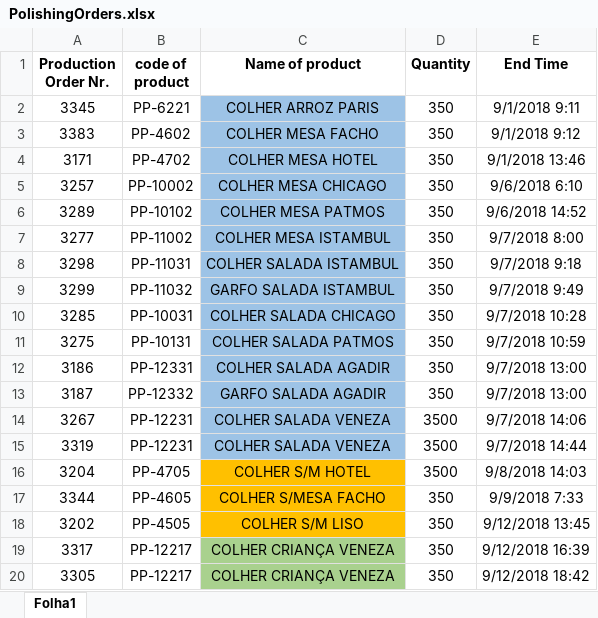
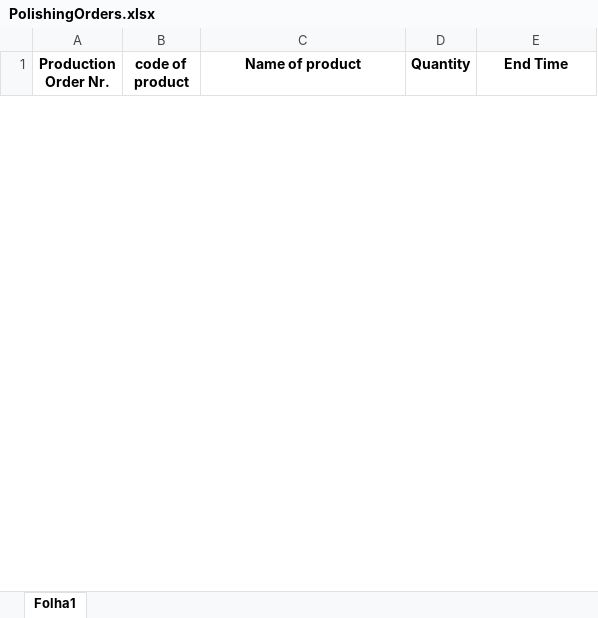
Before and after one commit to SudeepNB/CPMSinCPPS-Scheduler, an Excel workbook: scheduler/data/PolishingOrders.xlsx, sheet Folha1, drawn as a sheet; only a part is shown; values as stored, in another font and other column widths than the file's, no borders; removed rows and columns are numbered as before the commit, all else as after; the diff covers the shown part only; the diff names each change by its address in the sheet, - before the commit and + after, or states it on an @@ line.

```diff
--- a/scheduler/data/PolishingOrders.xlsx (sheet Folha1)
+++ b/scheduler/data/PolishingOrders.xlsx (sheet Folha1)
-row 2: 3345 | PP-6221 | COLHER ARROZ PARIS | 350 | 9/1/2018 9:11
-row 3: 3383 | PP-4602 | COLHER MESA FACHO | 350 | 9/1/2018 9:12
-row 4: 3171 | PP-4702 | COLHER MESA HOTEL | 350 | 9/1/2018 13:46
-row 5: 3257 | PP-10002 | COLHER MESA CHICAGO | 350 | 9/6/2018 6:10
-row 6: 3289 | PP-10102 | COLHER MESA PATMOS | 350 | 9/6/2018 14:52
-row 7: 3277 | PP-11002 | COLHER MESA ISTAMBUL | 350 | 9/7/2018 8:00
-row 8: 3298 | PP-11031 | COLHER SALADA ISTAMBUL | 350 | 9/7/2018 9:18
-row 9: 3299 | PP-11032 | GARFO SALADA ISTAMBUL | 350 | 9/7/2018 9:49
-row 10: 3285 | PP-10031 | COLHER SALADA CHICAGO | 350 | 9/7/2018 10:28
-row 11: 3275 | PP-10131 | COLHER SALADA PATMOS | 350 | 9/7/2018 10:59
-row 12: 3186 | PP-12331 | COLHER SALADA AGADIR | 350 | 9/7/2018 13:00
-row 13: 3187 | PP-12332 | GARFO SALADA AGADIR | 350 | 9/7/2018 13:00
-row 14: 3267 | PP-12231 | COLHER SALADA VENEZA | 3500 | 9/7/2018 14:06
-row 15: 3319 | PP-12231 | COLHER SALADA VENEZA | 3500 | 9/7/2018 14:44
-row 16: 3204 | PP-4705 | COLHER S/M HOTEL | 3500 | 9/8/2018 14:03
-row 17: 3344 | PP-4605 | COLHER S/MESA FACHO | 350 | 9/9/2018 7:33
-row 18: 3202 | PP-4505 | COLHER S/M LISO | 350 | 9/12/2018 13:45
-row 19: 3317 | PP-12217 | COLHER CRIANÇA VENEZA | 350 | 9/12/2018 16:39
-row 20: 3305 | PP-12217 | COLHER CRIANÇA VENEZA | 350 | 9/12/2018 18:42
```
Also changed, not shown: 48 added rows and 8 removed rows elsewhere in this sheet, 7 other files.
